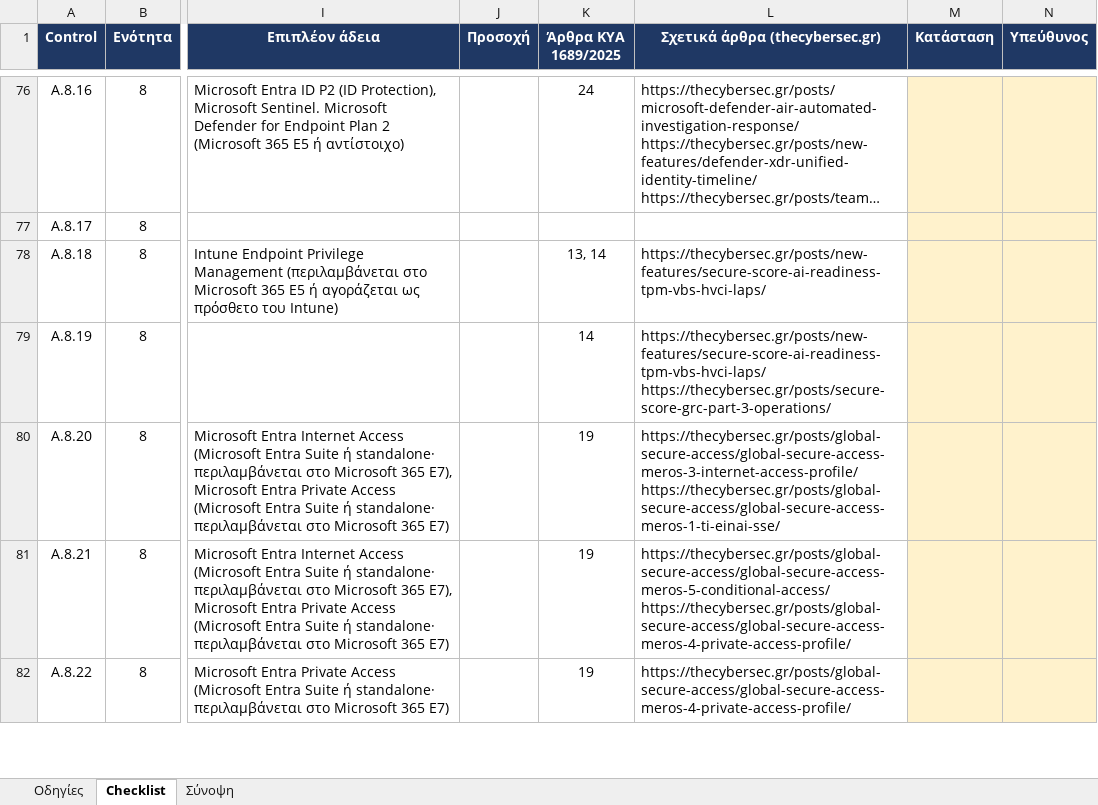
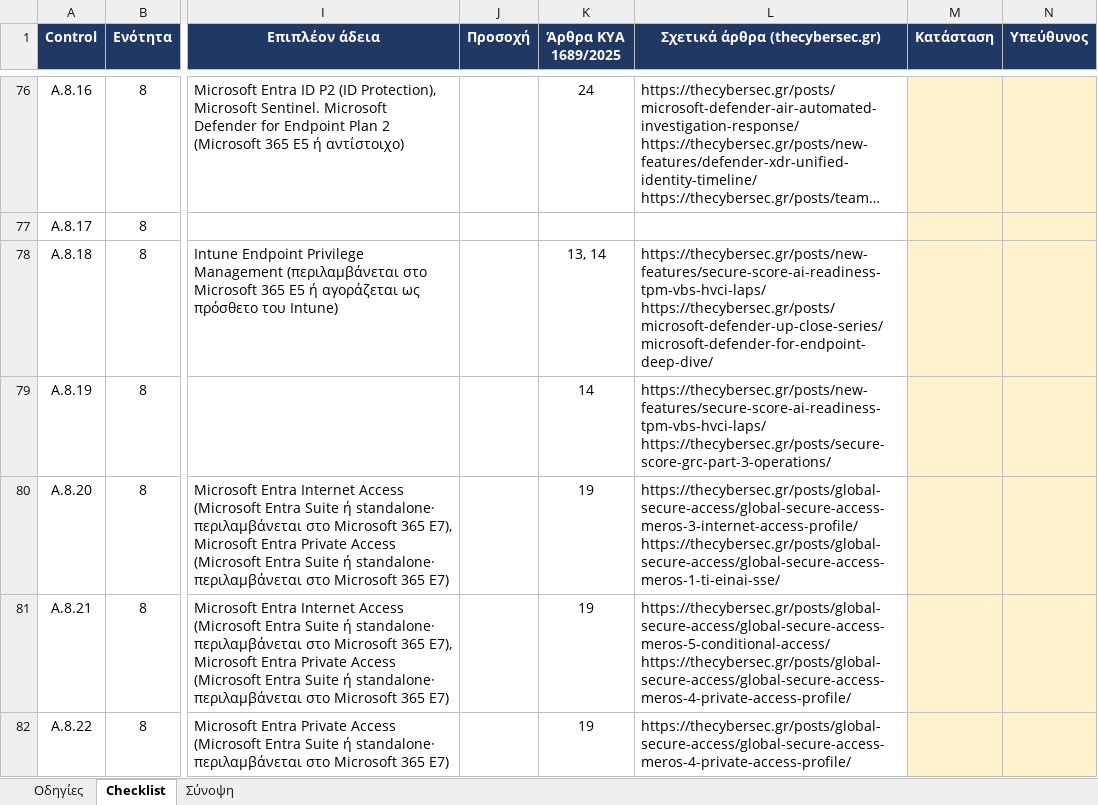
Before and after one commit to dimosatteia/dimosatteia.github.io, an Excel workbook: static/downloads/iso-27001-2022-annex-a-microsoft-365-checklist.xlsx, sheet Checklist, drawn as a sheet; only a part is shown, gaps mark what is left out; long unchanged cells end in …; values as stored, in another font and other column widths than the file's, no borders; charts and pictures not drawn; ↵ is a line break in a cell; the diff covers the shown part only; the diff names each change by its address in the sheet, - before the commit and + after, or states it on an @@ line.

```diff
--- a/static/downloads/iso-27001-2022-annex-a-microsoft-365-checklist.xlsx (sheet Checklist)
+++ b/static/downloads/iso-27001-2022-annex-a-microsoft-365-checklist.xlsx (sheet Checklist)
-L78 (Σχετικά άρθρα (thecybersec.gr)): https://thecybersec.gr/posts/new-features/secure-score-ai-readiness-tpm-vbs-hvci-laps/
+L78 (Σχετικά άρθρα (thecybersec.gr)): https://thecybersec.gr/posts/new-features/secure-score-ai-readiness-tpm-vbs-hvci-laps/ ↵ https://thecybersec.gr/posts/microsoft-defender-up-close-series/microsoft-defender-for-endpoint-deep-dive/
```
Also changed, not shown: 5 edited cells elsewhere in this sheet, sheet Σύνοψη, sheet Οδηγίες, charts or pictures, static/downloads/nis2-directive-2022-2555-microsoft-365-checklist.xlsx, static/downloads/nis2-kya-1689-2025-microsoft-365-checklist.xlsx, 4 other files.
